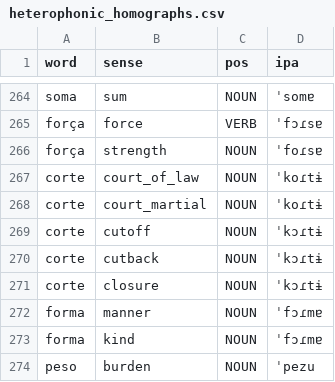
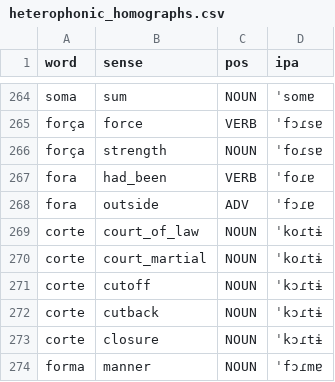
Before and after one commit to loom-ai-org/bifonia.cpp, a CSV file: data/heterophonic_homographs.csv, drawn as a sheet; only a part is shown, gaps mark what is left out; the shorter side is filled out with more unchanged rows; the diff names each change by its address in the sheet, - before the commit and + after, or states it on an @@ line.

```diff
--- a/data/heterophonic_homographs.csv
+++ b/data/heterophonic_homographs.csv
+row 267: fora | had_been | VERB | ˈfoɾɐ
+row 268: fora | outside | ADV | ˈfɔɾɐ
```
Also changed, not shown: data/infopedia_pt.csv, 29 other files.
